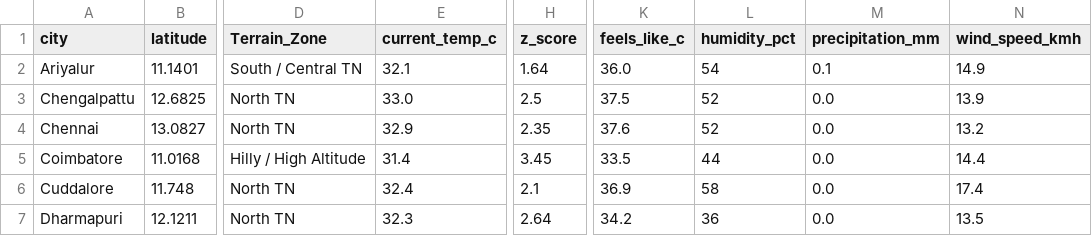
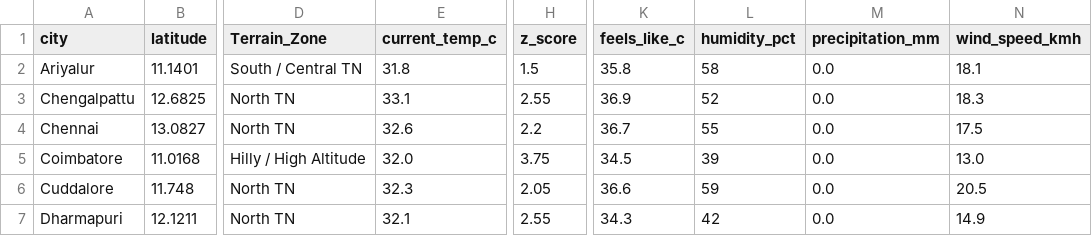
Before and after one commit to Srijith2005/climate_Anomaly_Detector, a CSV file: weather_anomalies.csv, drawn as a sheet; only a part is shown, gaps mark what is left out; the diff covers the shown part only; the diff names each change by its address in the sheet, - before the commit and + after, or states it on an @@ line.

```diff
--- a/weather_anomalies.csv
+++ b/weather_anomalies.csv
-E2 (current_temp_c): 32.1
+E2 (current_temp_c): 31.8
-H2 (z_score): 1.64
+H2 (z_score): 1.5
-K2 (feels_like_c): 36.0
+K2 (feels_like_c): 35.8
-L2 (humidity_pct): 54
+L2 (humidity_pct): 58
-M2 (precipitation_mm): 0.1
+M2 (precipitation_mm): 0.0
-N2 (wind_speed_kmh): 14.9
+N2 (wind_speed_kmh): 18.1
-E3 (current_temp_c): 33.0
+E3 (current_temp_c): 33.1
-H3 (z_score): 2.5
+H3 (z_score): 2.55
-K3 (feels_like_c): 37.5
+K3 (feels_like_c): 36.9
-N3 (wind_speed_kmh): 13.9
+N3 (wind_speed_kmh): 18.3
-E4 (current_temp_c): 32.9
+E4 (current_temp_c): 32.6
-H4 (z_score): 2.35
+H4 (z_score): 2.2
-K4 (feels_like_c): 37.6
+K4 (feels_like_c): 36.7
-L4 (humidity_pct): 52
+L4 (humidity_pct): 55
-N4 (wind_speed_kmh): 13.2
+N4 (wind_speed_kmh): 17.5
-E5 (current_temp_c): 31.4
+E5 (current_temp_c): 32.0
-H5 (z_score): 3.45
+H5 (z_score): 3.75
-K5 (feels_like_c): 33.5
+K5 (feels_like_c): 34.5
-L5 (humidity_pct): 44
+L5 (humidity_pct): 39
-N5 (wind_speed_kmh): 14.4
+N5 (wind_speed_kmh): 13.0
-E6 (current_temp_c): 32.4
+E6 (current_temp_c): 32.3
-H6 (z_score): 2.1
+H6 (z_score): 2.05
-K6 (feels_like_c): 36.9
+K6 (feels_like_c): 36.6
-L6 (humidity_pct): 58
+L6 (humidity_pct): 59
-N6 (wind_speed_kmh): 17.4
+N6 (wind_speed_kmh): 20.5
-E7 (current_temp_c): 32.3
+E7 (current_temp_c): 32.1
-H7 (z_score): 2.64
+H7 (z_score): 2.55
-K7 (feels_like_c): 34.2
+K7 (feels_like_c): 34.3
-L7 (humidity_pct): 36
+L7 (humidity_pct): 42
-N7 (wind_speed_kmh): 13.5
+N7 (wind_speed_kmh): 14.9
```
Also changed, not shown: 165 edited cells elsewhere in this file.
